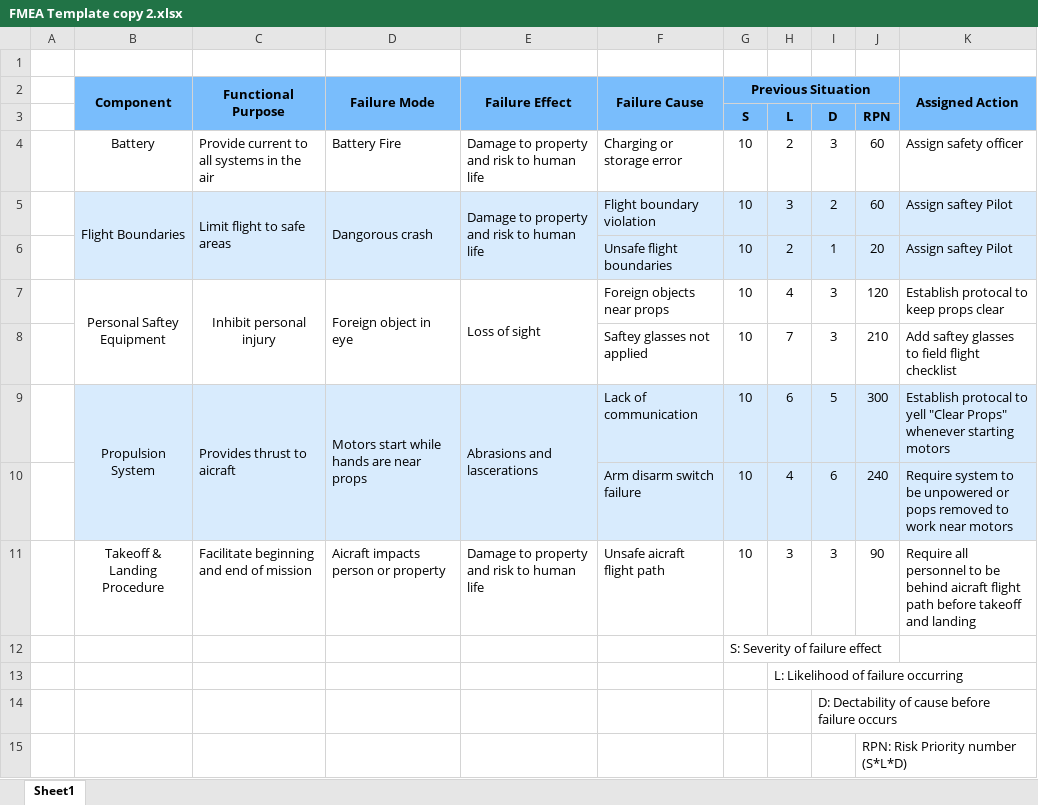
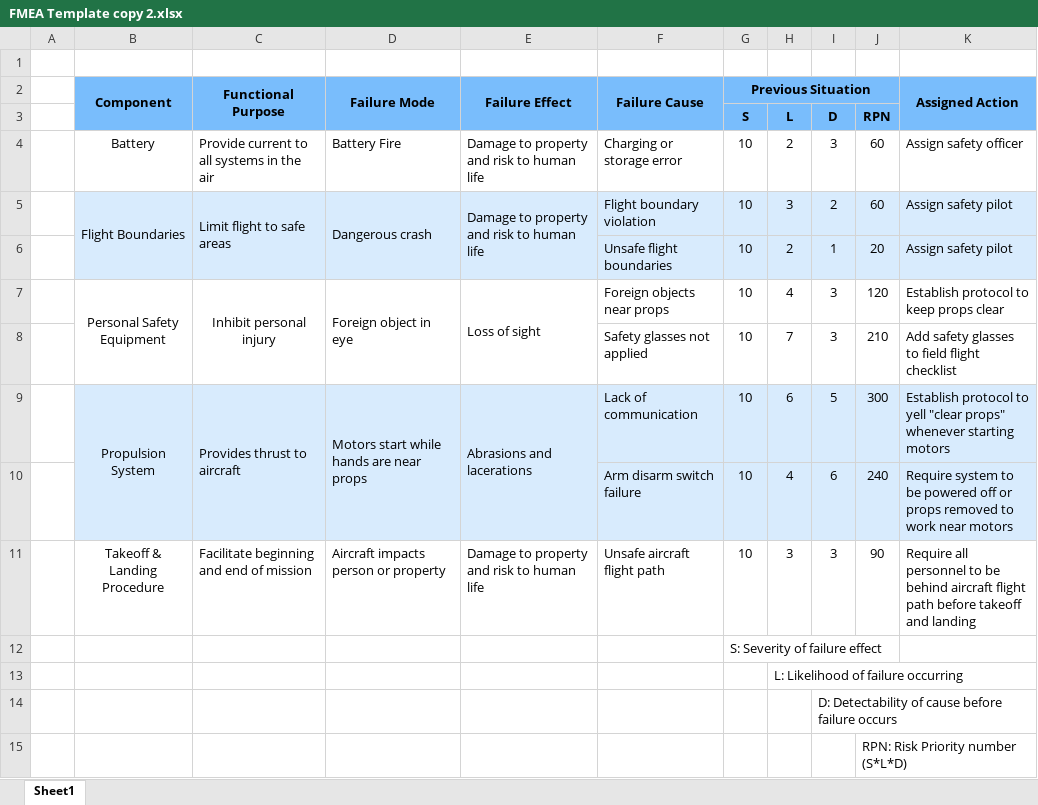
Before and after one commit to BYU-AUVSI/auvsi_documentation_2019, an Excel workbook: TechnicalDesignPaper/FMEA Template copy 2.xlsx, sheet Sheet1, drawn as a sheet; only a part is shown; values as stored, in another font and other column widths than the file's, no borders; conditional formats not drawn; the diff names each change by its address in the sheet, - before the commit and + after, or states it on an @@ line.

```diff
--- a/TechnicalDesignPaper/FMEA Template copy 2.xlsx (sheet Sheet1)
+++ b/TechnicalDesignPaper/FMEA Template copy 2.xlsx (sheet Sheet1)
-D5: Dangorous crash
+D5: Dangerous crash
-K5:K6: Assign saftey Pilot
+K5:K6: Assign safety pilot
-B7: Personal Saftey Equipment
+B7: Personal Safety Equipment
-K7: Establish protocal to keep props clear
+K7: Establish protocol to keep props clear
-F8: Saftey glasses not applied
+F8: Safety glasses not applied
-K8: Add saftey glasses to field flight checklist
+K8: Add safety glasses to field flight checklist
-C9: Provides thrust to aicraft
+C9: Provides thrust to aircraft
-E9: Abrasions and lascerations
+E9: Abrasions and lacerations
-K9: Establish protocal to yell "Clear Props" whenever starting…
+K9: Establish protocol to yell "clear props" whenever starting…
-K10: …to be unpowered or pops removed to…
+K10: …to be powered off or props removed to…
-D11: Aicraft impacts person or property
+D11: Aircraft impacts person or property
-F11: Unsafe aicraft flight path
+F11: Unsafe aircraft flight path
-K11: …be behind aicraft flight path…
+K11: …be behind aircraft flight path…
-I14: D: Dectability of cause…
+I14: D: Detectability of cause…
```
Also changed, not shown: TechnicalDesignPaper/FMEA Template copy.xlsx.
